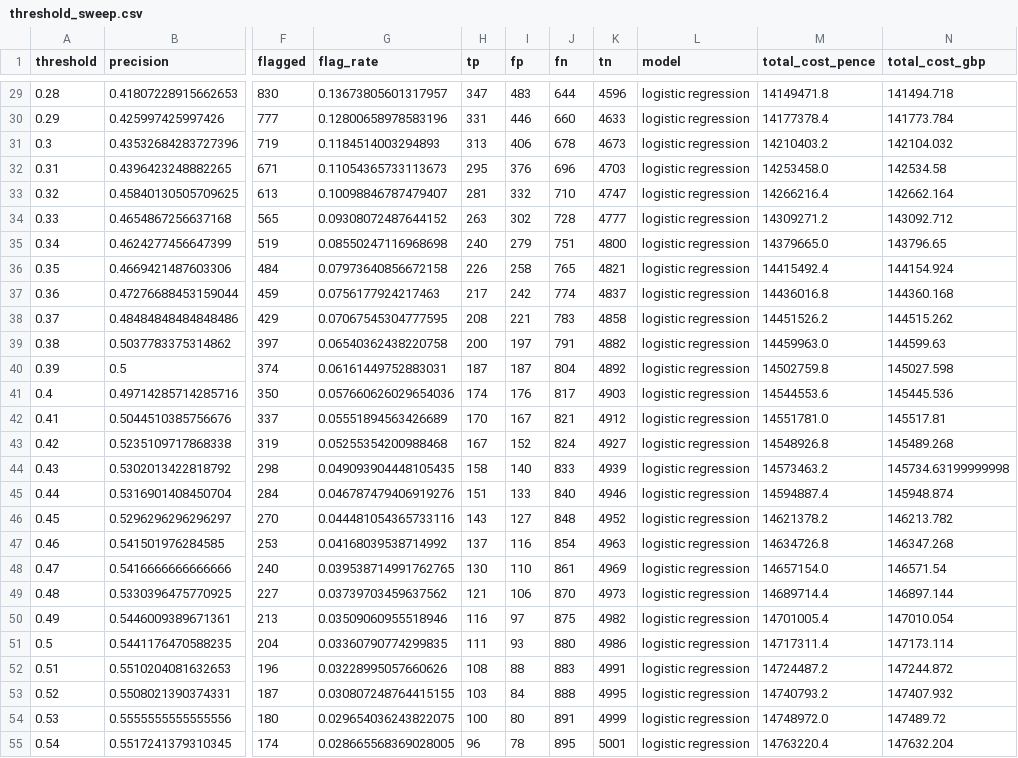
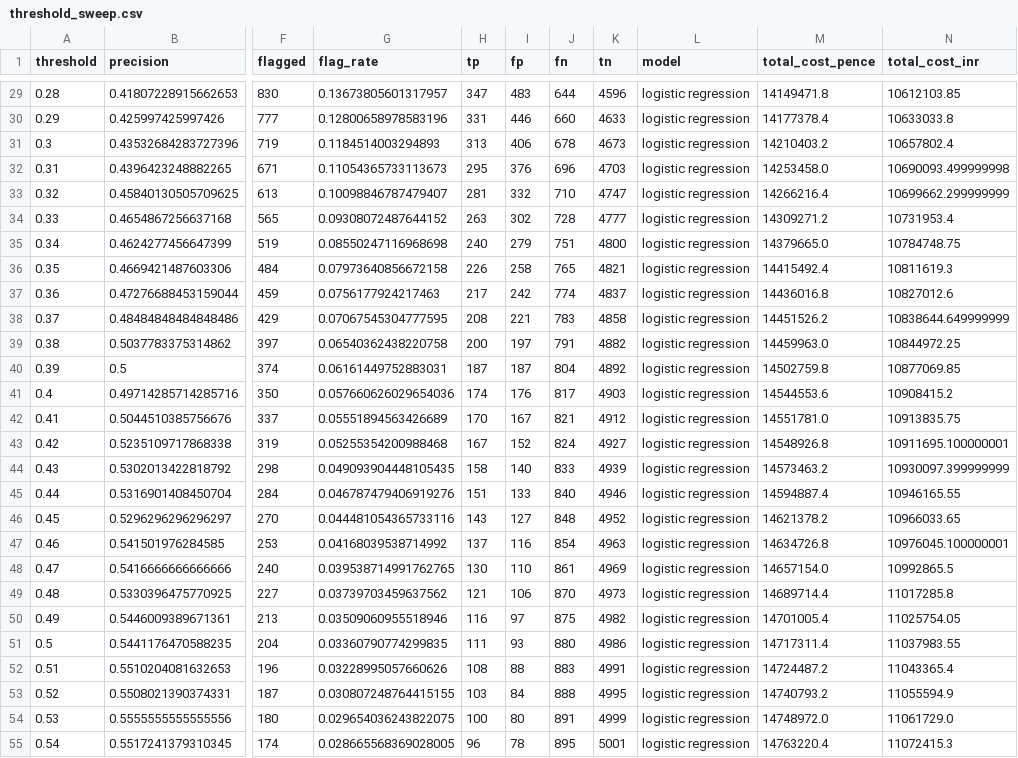
Before and after one commit to Shashank-mourya/AI_risk_management_system, a CSV file: artefacts/threshold_sweep.csv, drawn as a sheet; only a part is shown, gaps mark what is left out; the diff covers the shown part only; the diff names each change by its address in the sheet, - before the commit and + after, or states it on an @@ line.

```diff
--- a/artefacts/threshold_sweep.csv
+++ b/artefacts/threshold_sweep.csv
-N1: total_cost_gbp
+N1: total_cost_inr
-N29 (total_cost_inr): 141494.718
+N29 (total_cost_inr): 10612103.85
-N30 (total_cost_inr): 141773.784
+N30 (total_cost_inr): 10633033.8
-N31 (total_cost_inr): 142104.032
+N31 (total_cost_inr): 10657802.4
-N32 (total_cost_inr): 142534.58
+N32 (total_cost_inr): 10690093.499999998
-N33 (total_cost_inr): 142662.164
+N33 (total_cost_inr): 10699662.299999999
-N34 (total_cost_inr): 143092.712
+N34 (total_cost_inr): 10731953.4
-N35 (total_cost_inr): 143796.65
+N35 (total_cost_inr): 10784748.75
-N36 (total_cost_inr): 144154.924
+N36 (total_cost_inr): 10811619.3
-N37 (total_cost_inr): 144360.168
+N37 (total_cost_inr): 10827012.6
-N38 (total_cost_inr): 144515.262
+N38 (total_cost_inr): 10838644.649999999
-N39 (total_cost_inr): 144599.63
+N39 (total_cost_inr): 10844972.25
-N40 (total_cost_inr): 145027.598
+N40 (total_cost_inr): 10877069.85
-N41 (total_cost_inr): 145445.536
+N41 (total_cost_inr): 10908415.2
-N42 (total_cost_inr): 145517.81
+N42 (total_cost_inr): 10913835.75
-N43 (total_cost_inr): 145489.268
+N43 (total_cost_inr): 10911695.100000001
-N44 (total_cost_inr): 145734.63199999998
+N44 (total_cost_inr): 10930097.399999999
-N45 (total_cost_inr): 145948.874
+N45 (total_cost_inr): 10946165.55
-N46 (total_cost_inr): 146213.782
+N46 (total_cost_inr): 10966033.65
-N47 (total_cost_inr): 146347.268
+N47 (total_cost_inr): 10976045.100000001
-N48 (total_cost_inr): 146571.54
+N48 (total_cost_inr): 10992865.5
-N49 (total_cost_inr): 146897.144
+N49 (total_cost_inr): 11017285.8
-N50 (total_cost_inr): 147010.054
+N50 (total_cost_inr): 11025754.05
-N51 (total_cost_inr): 147173.114
+N51 (total_cost_inr): 11037983.55
-N52 (total_cost_inr): 147244.872
+N52 (total_cost_inr): 11043365.4
-N53 (total_cost_inr): 147407.932
+N53 (total_cost_inr): 11055594.9
-N54 (total_cost_inr): 147489.72
+N54 (total_cost_inr): 11061729.0
-N55 (total_cost_inr): 147632.204
+N55 (total_cost_inr): 11072415.3
```
Also changed, not shown: 171 edited cells elsewhere in this file, 3 other files.
